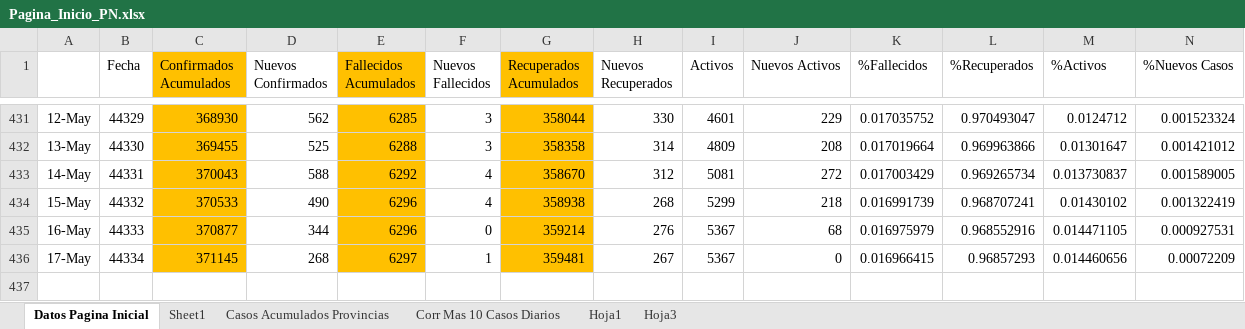
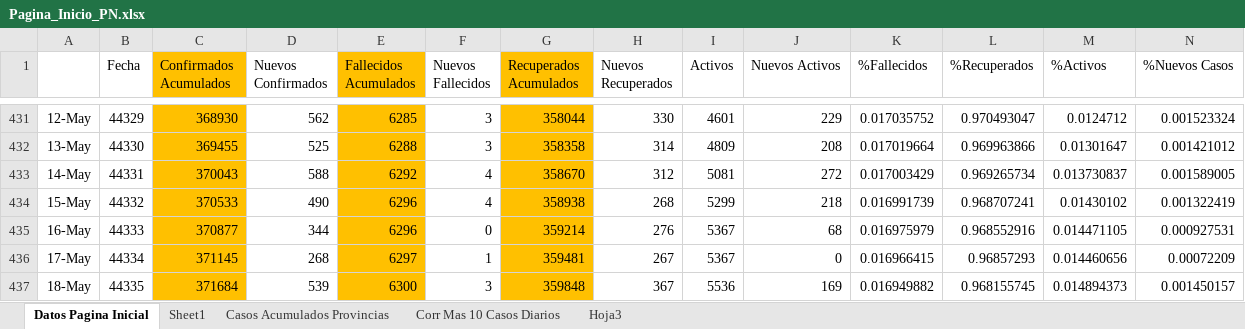
Before and after one commit to Sud-Austral/Datos_Panama, an Excel workbook: datacovidpa/Pagina_Inicio_PN.xlsx, sheet Datos Pagina Inicial, drawn as a sheet; only a part is shown, gaps mark what is left out; values as stored, in another font and other column widths than the file's, no borders; conditional formats and table styles not drawn; 1 other sheet too large or unreadable and not compared; rows hold the shown columns only; the diff names each change by its address in the sheet, - before the commit and + after, or states it on an @@ line.

```diff
--- a/datacovidpa/Pagina_Inicio_PN.xlsx (sheet Datos Pagina Inicial)
+++ b/datacovidpa/Pagina_Inicio_PN.xlsx (sheet Datos Pagina Inicial)
-sheet tab: Hoja1
+row 437: 18-May | 44335 | 371684 | 539 | 6300 | 3 | 359848 | 367 | 5536 | 169 | 0.016949882 | 0.968155745 | 0.014894373 | 0.001450157
```
Also changed, not shown: sheet Corr Mas 10 Casos Diarios, datacovidpa/ECONOMICOS PN.xlsx, 2 other files.
